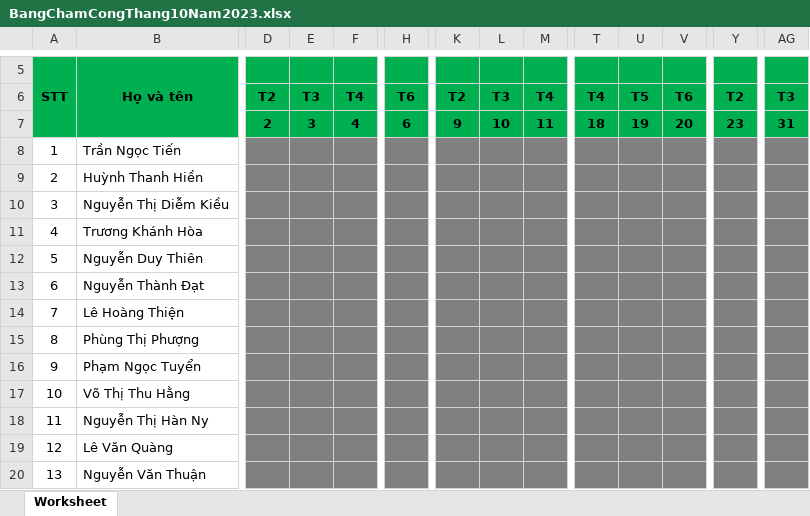
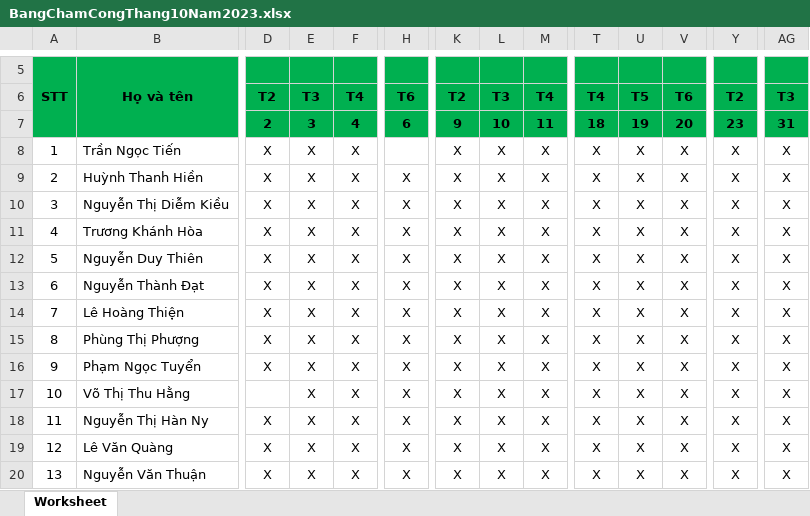
Before and after one commit to 79-Z1/QuanLyTienLuong_PHP, an Excel workbook: assets/ExcelResults/BangChamCongThang10Nam2023.xlsx, sheet Worksheet, drawn as a sheet; only a part is shown, gaps mark what is left out; values as stored, in another font and other column widths than the file's, no borders; the diff covers the shown part only; the diff names each change by its address in the sheet, - before the commit and + after, or states it on an @@ line.

```diff
--- a/assets/ExcelResults/BangChamCongThang10Nam2023.xlsx (sheet Worksheet)
+++ b/assets/ExcelResults/BangChamCongThang10Nam2023.xlsx (sheet Worksheet)
-D8:M20 fill: #808080
+D8:M20 fill: none
-D8:D16: (empty)
+D8:D16: X
-E8:E20: (empty)
+E8:E20: X
-F8:F20: (empty)
+F8:F20: X
-K8:K20: (empty)
+K8:K20: X
-L8:L20: (empty)
+L8:L20: X
-M8:M20: (empty)
+M8:M20: X
-T8:Y20 fill: #808080
+T8:Y20 fill: none
-T8:T20: (empty)
+T8:T20: X
-U8:U20: (empty)
+U8:U20: X
-V8:V20: (empty)
+V8:V20: X
-Y8:Y20: (empty)
+Y8:Y20: X
-AG8:AG20: (empty)
+AG8:AG20: X
-AG8:AG20 fill: #808080
+AG8:AG20 fill: none
-H9:H20: (empty)
+H9:H20: X
-D18:D20: (empty)
+D18:D20: X
```
Also changed, not shown: 2 removed rows, 516 edited cells and cell formats elsewhere in this sheet, assets/ExcelResults/BangChamCongThang11Nam2023.xlsx, assets/ExcelResults/BangChamCongThang8Nam2023.xlsx, 4 other files.
